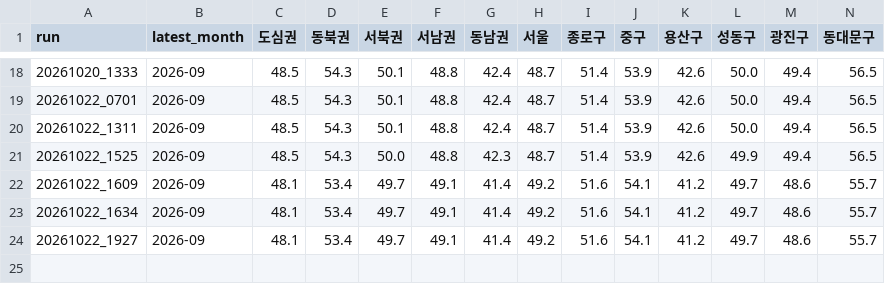
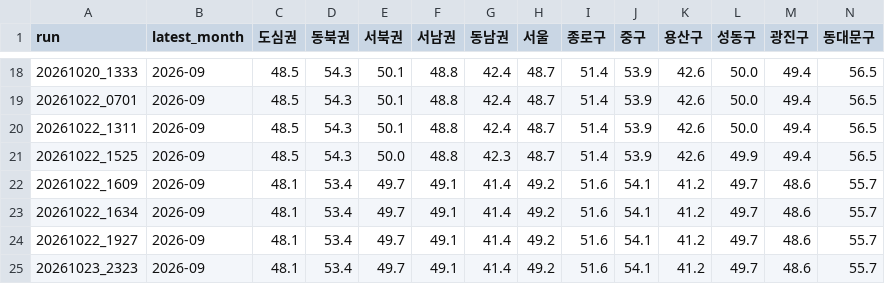
Before and after one commit to won-topiaa/korean-realestate-fear-and-greed-index, a CSV file: results_zone/update_history.csv, drawn as a sheet; only a part is shown, gaps mark what is left out; rows hold the shown columns only; the diff names each change by its address in the sheet, - before the commit and + after, or states it on an @@ line.

```diff
--- a/results_zone/update_history.csv
+++ b/results_zone/update_history.csv
+row 25: 20261023_2323 | 2026-09 | 48.1 | 53.4 | 49.7 | 49.1 | 41.4 | 49.2 | 51.6 | 54.1 | 41.2 | 49.7 | 48.6 | 55.7
```
Also changed, not shown: data/indicators_extra.csv, data/repeat_sales.csv, 4 other files.
